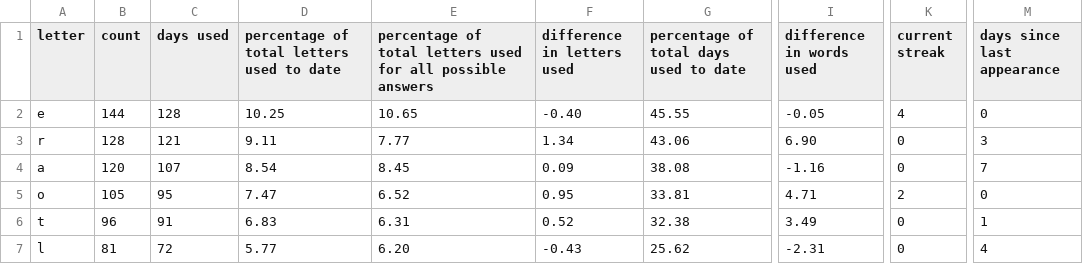
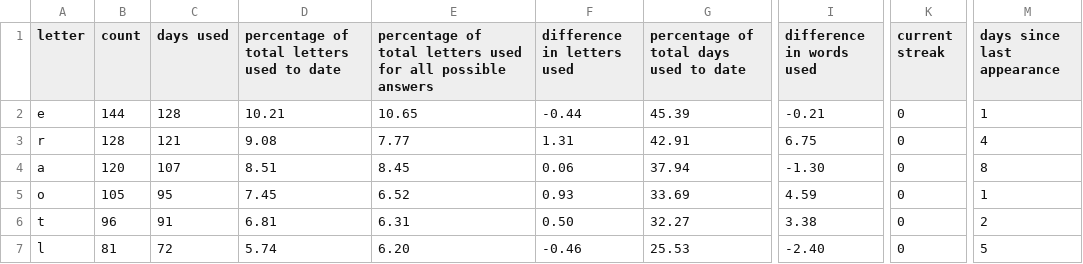
Before and after one commit to eagerterrier/previous-wordle-words, a CSV file: statistics.csv, drawn as a sheet; only a part is shown, gaps mark what is left out; the diff covers the shown part only; the diff names each change by its address in the sheet, - before the commit and + after, or states it on an @@ line.

```diff
--- a/statistics.csv
+++ b/statistics.csv
-D2: 10.25
+D2: 10.21
-F2 (difference in letters used): -0.40
+F2 (difference in letters used): -0.44
-G2: 45.55
+G2: 45.39
-I2 (difference in words used): -0.05
+I2 (difference in words used): -0.21
-K2 (current streak): 4
+K2 (current streak): 0
-M2 (days since last appearance): 0
+M2 (days since last appearance): 1
-D3: 9.11
+D3: 9.08
-F3 (difference in letters used): 1.34
+F3 (difference in letters used): 1.31
-G3: 43.06
+G3: 42.91
-I3 (difference in words used): 6.90
+I3 (difference in words used): 6.75
-M3 (days since last appearance): 3
+M3 (days since last appearance): 4
-D4: 8.54
+D4: 8.51
-F4 (difference in letters used): 0.09
+F4 (difference in letters used): 0.06
-G4: 38.08
+G4: 37.94
-I4 (difference in words used): -1.16
+I4 (difference in words used): -1.30
-M4 (days since last appearance): 7
+M4 (days since last appearance): 8
-D5: 7.47
+D5: 7.45
-F5 (difference in letters used): 0.95
+F5 (difference in letters used): 0.93
-G5: 33.81
+G5: 33.69
-I5 (difference in words used): 4.71
+I5 (difference in words used): 4.59
-K5 (current streak): 2
+K5 (current streak): 0
-M5 (days since last appearance): 0
+M5 (days since last appearance): 1
-D6: 6.83
+D6: 6.81
-F6 (difference in letters used): 0.52
+F6 (difference in letters used): 0.50
-G6: 32.38
+G6: 32.27
-I6 (difference in words used): 3.49
+I6 (difference in words used): 3.38
-M6 (days since last appearance): 1
+M6 (days since last appearance): 2
-D7: 5.77
+D7: 5.74
-F7 (difference in letters used): -0.43
+F7 (difference in letters used): -0.46
-G7: 25.62
+G7: 25.53
-I7 (difference in words used): -2.31
+I7 (difference in words used): -2.40
-M7 (days since last appearance): 4
+M7 (days since last appearance): 5
```
Also changed, not shown: 2 added rows, 2 removed rows and 89 edited cells elsewhere in this file, racingchart.csv, 2 other files.
